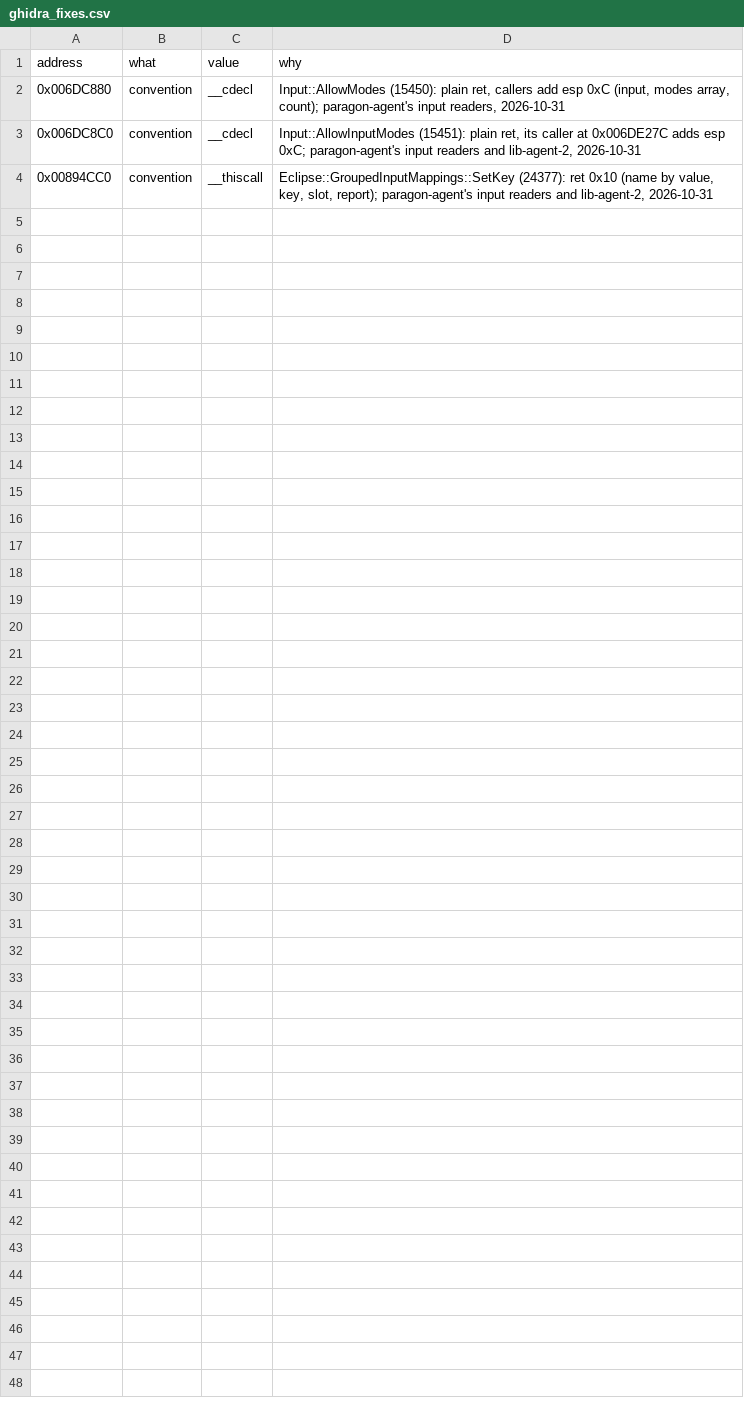
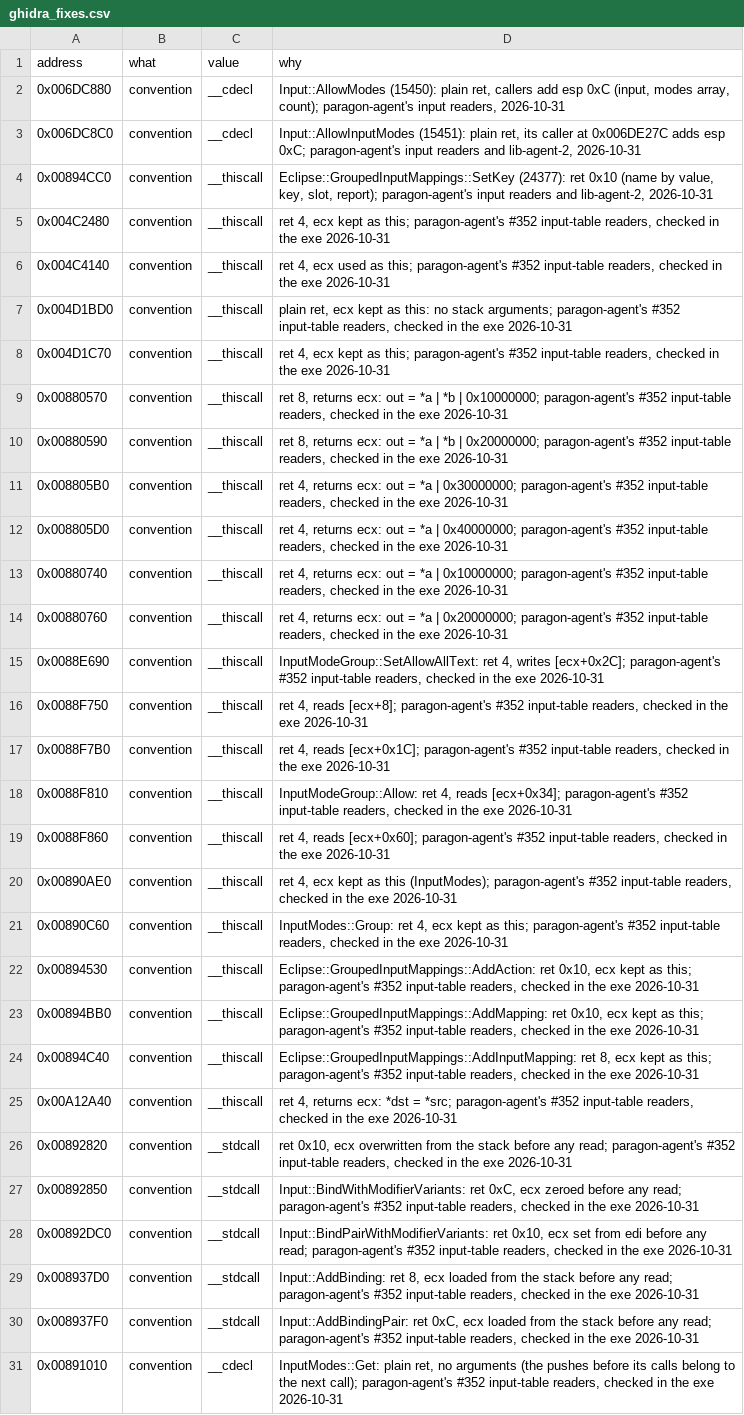
Before and after one commit to Whocares66-Dev/DAOAddressLibrary, a CSV file: data/ghidra_fixes.csv, drawn as a sheet.

```diff
--- a/data/ghidra_fixes.csv
+++ b/data/ghidra_fixes.csv
@@ -4 +4,28 @@ address,what,value,why
 0x00894CC0,convention,__thiscall,"Eclipse::GroupedInputMappings::SetKey (24377): ret 0x10 (name by value, key, slot, report); paragon-agent's input readers and lib-agent-2, 2026-10-31"
+0x004C2480,convention,__thiscall,"ret 4, ecx kept as this; paragon-agent's #352 input-table readers, checked in the exe 2026-10-31"
+0x004C4140,convention,__thiscall,"ret 4, ecx used as this; paragon-agent's #352 input-table readers, checked in the exe 2026-10-31"
+0x004D1BD0,convention,__thiscall,"plain ret, ecx kept as this: no stack arguments; paragon-agent's #352 input-table readers, checked in the exe 2026-10-31"
+0x004D1C70,convention,__thiscall,"ret 4, ecx kept as this; paragon-agent's #352 input-table readers, checked in the exe 2026-10-31"
+0x00880570,convention,__thiscall,"ret 8, returns ecx: out = *a | *b | 0x10000000; paragon-agent's #352 input-table readers, checked in the exe 2026-10-31"
+0x00880590,convention,__thiscall,"ret 8, returns ecx: out = *a | *b | 0x20000000; paragon-agent's #352 input-table readers, checked in the exe 2026-10-31"
+0x008805B0,convention,__thiscall,"ret 4, returns ecx: out = *a | 0x30000000; paragon-agent's #352 input-table readers, checked in the exe 2026-10-31"
+0x008805D0,convention,__thiscall,"ret 4, returns ecx: out = *a | 0x40000000; paragon-agent's #352 input-table readers, checked in the exe 2026-10-31"
+0x00880740,convention,__thiscall,"ret 4, returns ecx: out = *a | 0x10000000; paragon-agent's #352 input-table readers, checked in the exe 2026-10-31"
+0x00880760,convention,__thiscall,"ret 4, returns ecx: out = *a | 0x20000000; paragon-agent's #352 input-table readers, checked in the exe 2026-10-31"
+0x0088E690,convention,__thiscall,"InputModeGroup::SetAllowAllText: ret 4, writes [ecx+0x2C]; paragon-agent's #352 input-table readers, checked in the exe 2026-10-31"
+0x0088F750,convention,__thiscall,"ret 4, reads [ecx+8]; paragon-agent's #352 input-table readers, checked in the exe 2026-10-31"
+0x0088F7B0,convention,__thiscall,"ret 4, reads [ecx+0x1C]; paragon-agent's #352 input-table readers, checked in the exe 2026-10-31"
+0x0088F810,convention,__thiscall,"InputModeGroup::Allow: ret 4, reads [ecx+0x34]; paragon-agent's #352 input-table readers, checked in the exe 2026-10-31"
+0x0088F860,convention,__thiscall,"ret 4, reads [ecx+0x60]; paragon-agent's #352 input-table readers, checked in the exe 2026-10-31"
+0x00890AE0,convention,__thiscall,"ret 4, ecx kept as this (InputModes); paragon-agent's #352 input-table readers, checked in the exe 2026-10-31"
+0x00890C60,convention,__thiscall,"InputModes::Group: ret 4, ecx kept as this; paragon-agent's #352 input-table readers, checked in the exe 2026-10-31"
+0x00894530,convention,__thiscall,"Eclipse::GroupedInputMappings::AddAction: ret 0x10, ecx kept as this; paragon-agent's #352 input-table readers, checked in the exe 2026-10-31"
+0x00894BB0,convention,__thiscall,"Eclipse::GroupedInputMappings::AddMapping: ret 0x10, ecx kept as this; paragon-agent's #352 input-table readers, checked in the exe 2026-10-31"
+0x00894C40,convention,__thiscall,"Eclipse::GroupedInputMappings::AddInputMapping: ret 8, ecx kept as this; paragon-agent's #352 input-table readers, checked in the exe 2026-10-31"
+0x00A12A40,convention,__thiscall,"ret 4, returns ecx: *dst = *src; paragon-agent's #352 input-table readers, checked in the exe 2026-10-31"
+0x00892820,convention,__stdcall,"ret 0x10, ecx overwritten from the stack before any read; paragon-agent's #352 input-table readers, checked in the exe 2026-10-31"
+0x00892850,convention,__stdcall,"Input::BindWithModifierVariants: ret 0xC, ecx zeroed before any read; paragon-agent's #352 input-table readers, checked in the exe 2026-10-31"
+0x00892DC0,convention,__stdcall,"Input::BindPairWithModifierVariants: ret 0x10, ecx set from edi before any read; paragon-agent's #352 input-table readers, checked in the exe 2026-10-31"
+0x008937D0,convention,__stdcall,"Input::AddBinding: ret 8, ecx loaded from the stack before any read; paragon-agent's #352 input-table readers, checked in the exe 2026-10-31"
+0x008937F0,convention,__stdcall,"Input::AddBindingPair: ret 0xC, ecx loaded from the stack before any read; paragon-agent's #352 input-table readers, checked in the exe 2026-10-31"
+0x00891010,convention,__cdecl,"InputModes::Get: plain ret, no arguments (the pushes before its calls belong to the next call); paragon-agent's #352 input-table readers, checked in the exe 2026-10-31"
```
Also changed, not shown: 2 other files.
